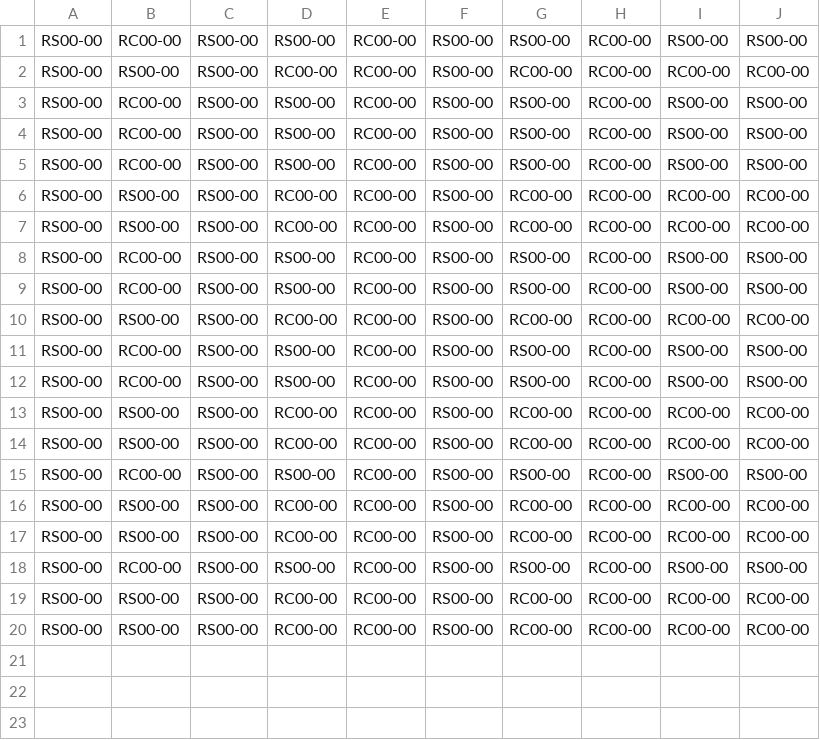
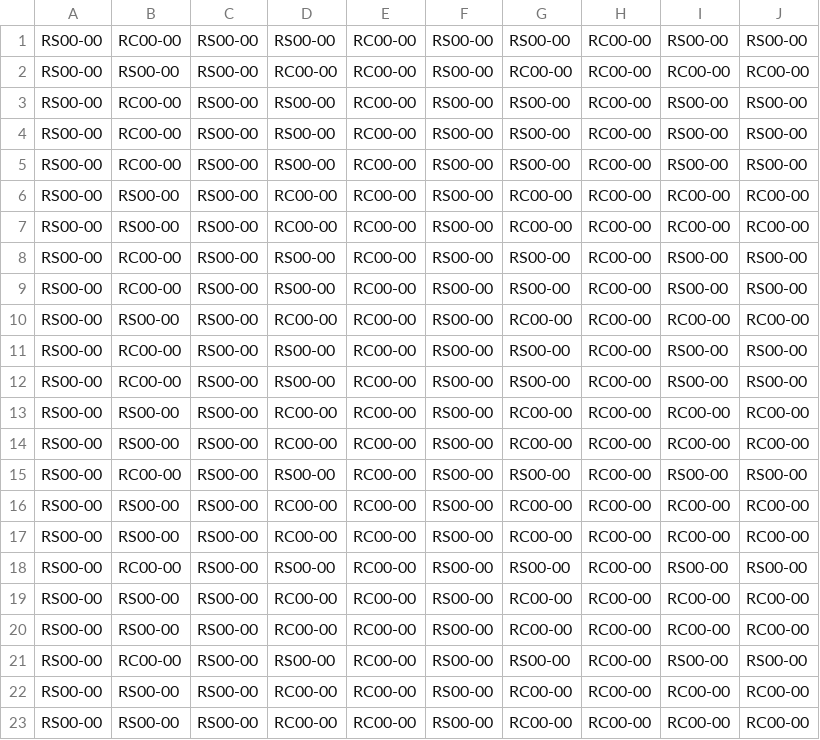
Before and after one commit to dsg813/AAI-CPE-EE-551-Final, a CSV file: Test Cases CSVs/Inactive Tests/01 manual 100 percent red.csv, drawn as a sheet.

Commit message:
updated test cases to 23 rows
debugging in red erase

```diff
--- a/Test Cases CSVs/Inactive Tests/01 manual 100 percent red.csv
+++ b/Test Cases CSVs/Inactive Tests/01 manual 100 percent red.csv
@@ -20 +20,4 @@ RS00-00,RS00-00,RS00-00,RC00-00,RC00-00,RS00-00,RC00-00,RC00-00,RC00-00,RC00-00
 RS00-00,RS00-00,RS00-00,RC00-00,RC00-00,RS00-00,RC00-00,RC00-00,RC00-00,RC00-00
+RS00-00,RC00-00,RS00-00,RS00-00,RC00-00,RS00-00,RS00-00,RC00-00,RS00-00,RS00-00
+RS00-00,RS00-00,RS00-00,RC00-00,RC00-00,RS00-00,RC00-00,RC00-00,RC00-00,RC00-00
+RS00-00,RS00-00,RS00-00,RC00-00,RC00-00,RS00-00,RC00-00,RC00-00,RC00-00,RC00-00
```
Also changed, not shown: Test Cases CSVs/Inactive Tests/04 random 60 percent empty.csv, Test Cases CSVs/Inactive Tests/08 random 0 percent empty red blue only.csv, 7 other files.
